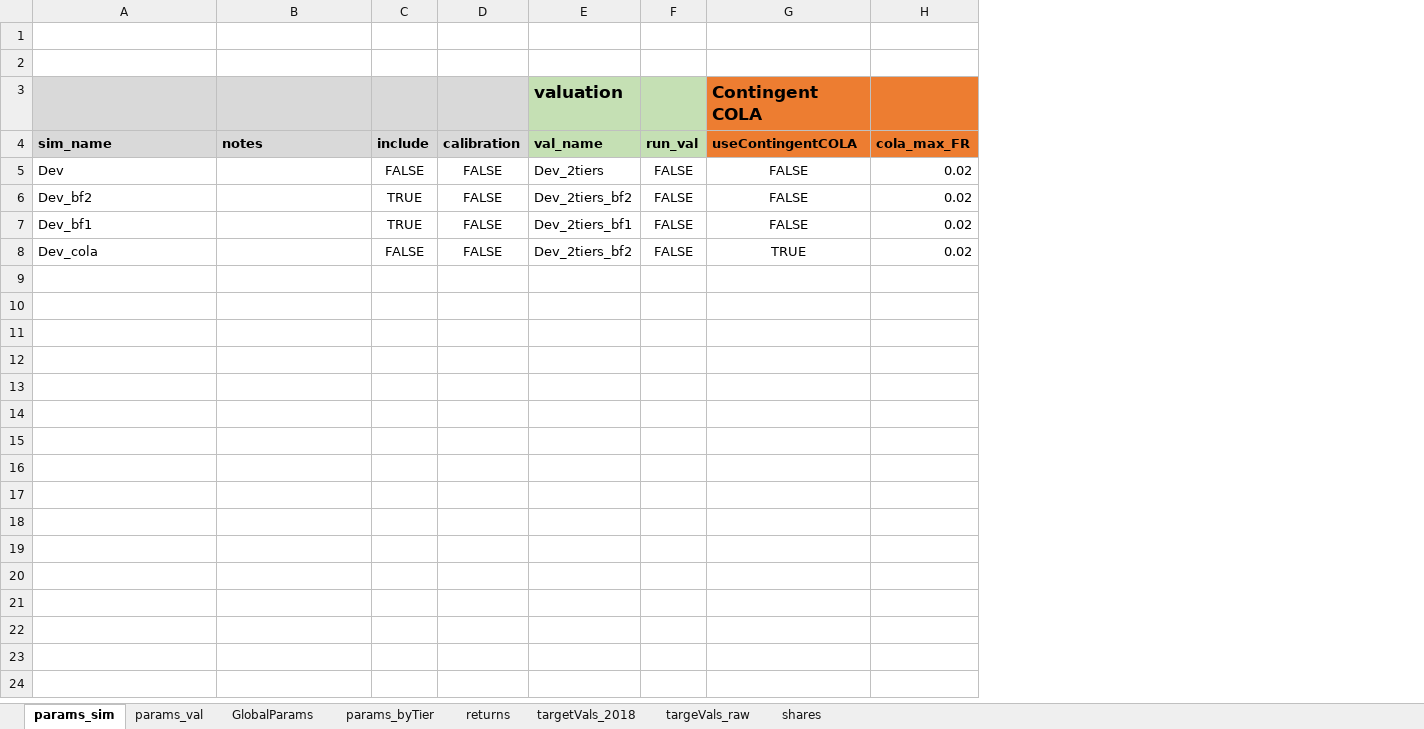
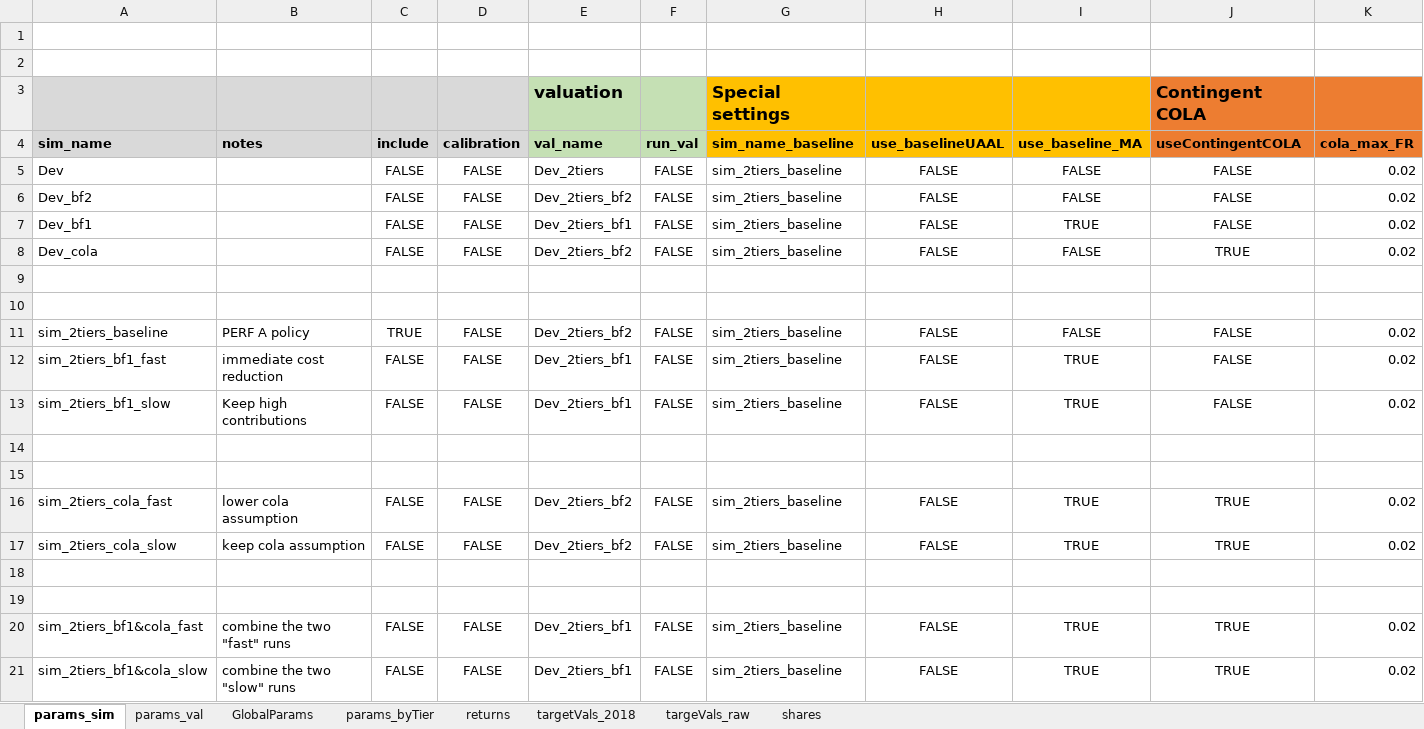
Before and after one commit to yimengyin16/model_CalPERS, an Excel workbook: model/RunControl.xlsx, sheet params_sim, drawn as a sheet; only a part is shown; values as stored, in another font and other column widths than the file's, no borders; rows hold the shown columns only; the diff names each change by its address in the sheet, - before the commit and + after, or states it on an @@ line.

```diff
--- a/model/RunControl.xlsx (sheet params_sim)
+++ b/model/RunControl.xlsx (sheet params_sim)
+column G (sim_name_baseline), row 3: Special settings; rows 5-8: all sim_2tiers_baseline
+column H (use_baselineUAAL), rows 5-8: all FALSE
+column I (use_baseline_MA), rows 5-8: FALSE | FALSE | TRUE | FALSE
-C6:C7 (include): TRUE
+C6:C7 (include): FALSE
+row 9: (empty)
+row 10: (empty)
+row 11: sim_2tiers_baseline | PERF A policy | TRUE | FALSE | Dev_2tiers_bf2 | FALSE | sim_2tiers_baseline | FALSE | FALSE | FALSE | 0.02
+row 12: sim_2tiers_bf1_fast | immediate cost reduction | FALSE | FALSE | Dev_2tiers_bf1 | FALSE | sim_2tiers_baseline | FALSE | TRUE | FALSE | 0.02
+row 13: sim_2tiers_bf1_slow | Keep high contributions | FALSE | FALSE | Dev_2tiers_bf1 | FALSE | sim_2tiers_baseline | FALSE | TRUE | FALSE | 0.02
+row 14: (empty)
+row 15: (empty)
+row 16: sim_2tiers_cola_fast | lower cola assumption | FALSE | FALSE | Dev_2tiers_bf2 | FALSE | sim_2tiers_baseline | FALSE | TRUE | TRUE | 0.02
+row 17: sim_2tiers_cola_slow | keep cola assumption | FALSE | FALSE | Dev_2tiers_bf2 | FALSE | sim_2tiers_baseline | FALSE | TRUE | TRUE | 0.02
+row 18: (empty)
+row 19: (empty)
+row 20: sim_2tiers_bf1&cola_fast | combine the two "fast" runs | FALSE | FALSE | Dev_2tiers_bf1 | FALSE | sim_2tiers_baseline | FALSE | TRUE | TRUE | 0.02
+row 21: sim_2tiers_bf1&cola_slow | combine the two "slow" runs | FALSE | FALSE | Dev_2tiers_bf1 | FALSE | sim_2tiers_baseline | FALSE | TRUE | TRUE | 0.02
```
Also changed, not shown: 1 other file.
